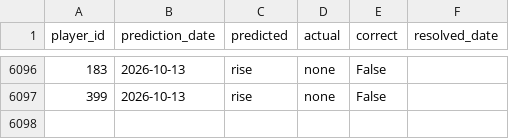
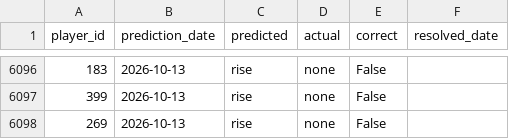
Before and after one commit to dauadaishaya9-lab/Fpl-price-predictor-, a CSV file: data/evaluation.csv, drawn as a sheet; only a part is shown, gaps mark what is left out; the diff names each change by its address in the sheet, - before the commit and + after, or states it on an @@ line.

```diff
--- a/data/evaluation.csv
+++ b/data/evaluation.csv
+row 6098: 269 | 2026-10-13 | rise | none | False
```
Also changed, not shown: data/last_prices.csv, data/latest.csv, 5 other files.
